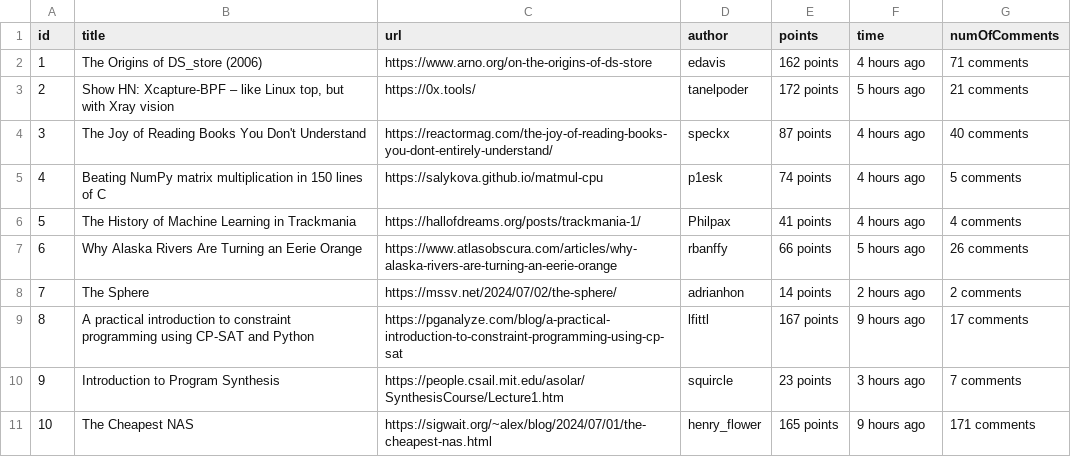
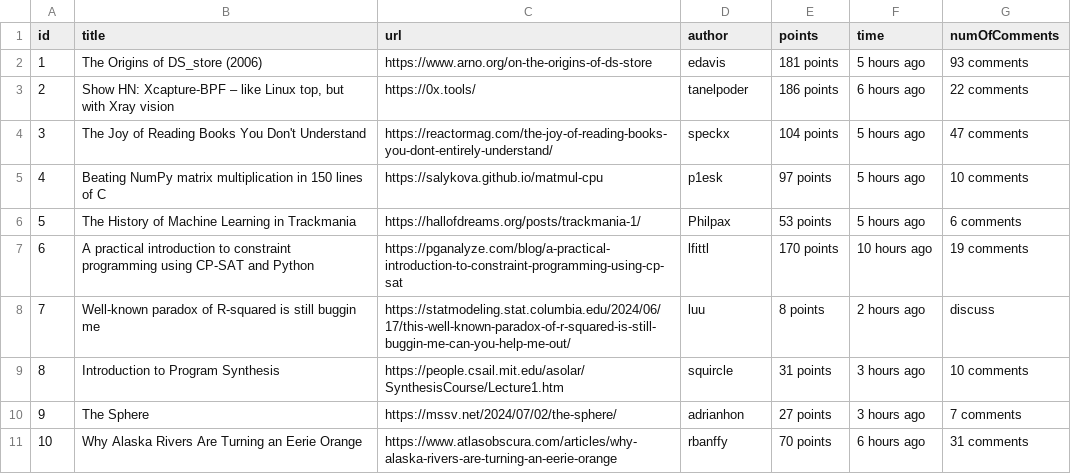
Before and after one commit to ST-KO/HackerNews_WebScrapping_Fullstack, a CSV file: Server/top_articles.csv, drawn as a sheet.

```diff
--- a/Server/top_articles.csv
+++ b/Server/top_articles.csv
@@ -1,11 +1,11 @@
 id,title,url,author,points,time,numOfComments
-1,The Origins of DS_store (2006),https://www.arno.org/on-the-origins-of-ds-store,edavis,162 points,4 hours ago,71 comments
-2,"Show HN: Xcapture-BPF – like Linux top, but with Xray vision",https://0x.tools/,tanelpoder,172 points,5 hours ago,21 comments
-3,The Joy of Reading Books You Don't Understand,https://reactormag.com/the-joy-of-reading-books-you-dont-entirely-understand/,speckx,87 points,4 hours ago,40 comments
-4,Beating NumPy matrix multiplication in 150 lines of C,https://salykova.github.io/matmul-cpu,p1esk,74 points,4 hours ago,5 comments
-5,The History of Machine Learning in Trackmania,https://hallofdreams.org/posts/trackmania-1/,Philpax,41 points,4 hours ago,4 comments
-6,Why Alaska Rivers Are Turning an Eerie Orange,https://www.atlasobscura.com/articles/why-alaska-rivers-are-turning-an-eerie-orange,rbanffy,66 points,5 hours ago,26 comments
-7,The Sphere,https://mssv.net/2024/07/02/the-sphere/,adrianhon,14 points,2 hours ago,2 comments
-8,A practical introduction to constraint programming using CP-SAT and Python,https://pganalyze.com/blog/a-practical-introduction-to-constraint-programming-using-cp-sat,lfittl,167 points,9 hours ago,17 comments
-9,Introduction to Program Synthesis,https://people.csail.mit.edu/asolar/SynthesisCourse/Lecture1.htm,squircle,23 points,3 hours ago,7 comments
-10,The Cheapest NAS,https://sigwait.org/~alex/blog/2024/07/01/the-cheapest-nas.html,henry_flower,165 points,9 hours ago,171 comments
+1,The Origins of DS_store (2006),https://www.arno.org/on-the-origins-of-ds-store,edavis,181 points,5 hours ago,93 comments
+2,"Show HN: Xcapture-BPF – like Linux top, but with Xray vision",https://0x.tools/,tanelpoder,186 points,6 hours ago,22 comments
+3,The Joy of Reading Books You Don't Understand,https://reactormag.com/the-joy-of-reading-books-you-dont-entirely-understand/,speckx,104 points,5 hours ago,47 comments
+4,Beating NumPy matrix multiplication in 150 lines of C,https://salykova.github.io/matmul-cpu,p1esk,97 points,5 hours ago,10 comments
+5,The History of Machine Learning in Trackmania,https://hallofdreams.org/posts/trackmania-1/,Philpax,53 points,5 hours ago,6 comments
+6,A practical introduction to constraint programming using CP-SAT and Python,https://pganalyze.com/blog/a-practical-introduction-to-constraint-programming-using-cp-sat,lfittl,170 points,10 hours ago,19 comments
+7,Well-known paradox of R-squared is still buggin me,https://statmodeling.stat.columbia.edu/2024/06/17/this-well-known-paradox-of-r-squared-is-still-buggin-me-can-you-help-me-out/,luu,8 points,2 hours ago,discuss
+8,Introduction to Program Synthesis,https://people.csail.mit.edu/asolar/SynthesisCourse/Lecture1.htm,squircle,31 points,3 hours ago,10 comments
+9,The Sphere,https://mssv.net/2024/07/02/the-sphere/,adrianhon,27 points,3 hours ago,7 comments
+10,Why Alaska Rivers Are Turning an Eerie Orange,https://www.atlasobscura.com/articles/why-alaska-rivers-are-turning-an-eerie-orange,rbanffy,70 points,6 hours ago,31 comments
```
Also changed, not shown: 4 other files.
